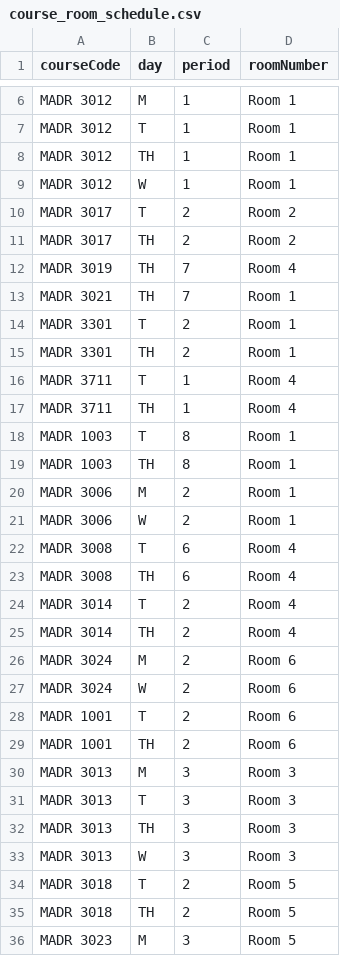
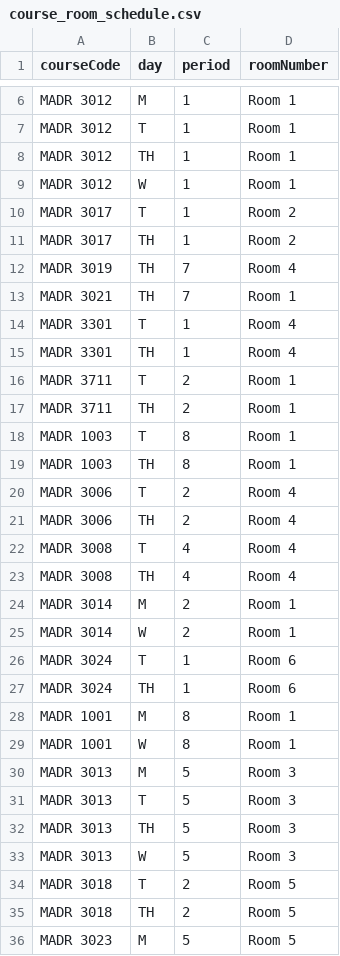
Before and after one commit to marca7162/fom-course-scheduler, a CSV file: work/output/course_room_schedule.csv, drawn as a sheet; only a part is shown, gaps mark what is left out; the diff covers the shown part only.

```diff
--- a/work/output/course_room_schedule.csv
+++ b/work/output/course_room_schedule.csv
@@ -9,28 +9,28 @@ MADR 3012,TH,1,Room 1
 MADR 3012,W,1,Room 1
-MADR 3017,T,2,Room 2
-MADR 3017,TH,2,Room 2
+MADR 3017,T,1,Room 2
+MADR 3017,TH,1,Room 2
 MADR 3019,TH,7,Room 4
 MADR 3021,TH,7,Room 1
-MADR 3301,T,2,Room 1
-MADR 3301,TH,2,Room 1
-MADR 3711,T,1,Room 4
-MADR 3711,TH,1,Room 4
+MADR 3301,T,1,Room 4
+MADR 3301,TH,1,Room 4
+MADR 3711,T,2,Room 1
+MADR 3711,TH,2,Room 1
 MADR 1003,T,8,Room 1
 MADR 1003,TH,8,Room 1
-MADR 3006,M,2,Room 1
-MADR 3006,W,2,Room 1
-MADR 3008,T,6,Room 4
-MADR 3008,TH,6,Room 4
-MADR 3014,T,2,Room 4
-MADR 3014,TH,2,Room 4
-MADR 3024,M,2,Room 6
-MADR 3024,W,2,Room 6
-MADR 1001,T,2,Room 6
-MADR 1001,TH,2,Room 6
-MADR 3013,M,3,Room 3
-MADR 3013,T,3,Room 3
-MADR 3013,TH,3,Room 3
-MADR 3013,W,3,Room 3
+MADR 3006,T,2,Room 4
+MADR 3006,TH,2,Room 4
+MADR 3008,T,4,Room 4
+MADR 3008,TH,4,Room 4
+MADR 3014,M,2,Room 1
+MADR 3014,W,2,Room 1
+MADR 3024,T,1,Room 6
+MADR 3024,TH,1,Room 6
+MADR 1001,M,8,Room 1
+MADR 1001,W,8,Room 1
+MADR 3013,M,5,Room 3
+MADR 3013,T,5,Room 3
+MADR 3013,TH,5,Room 3
+MADR 3013,W,5,Room 3
 MADR 3018,T,2,Room 5
 MADR 3018,TH,2,Room 5
-MADR 3023,M,3,Room 5
+MADR 3023,M,5,Room 5
```
Also changed, not shown: 51 edited cells elsewhere in this file, work/output/student_schedule.csv, work/output/teacher_schedule.csv, 6 other files.
